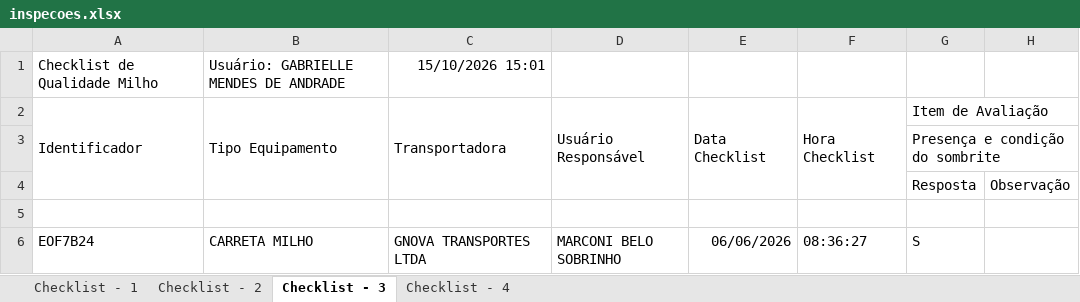
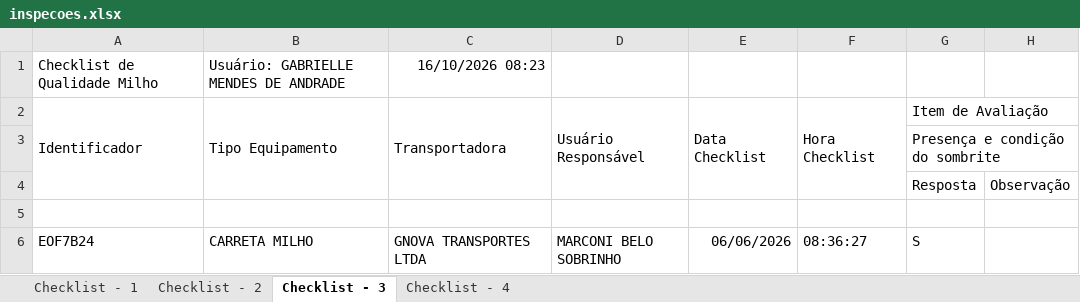
Before and after one commit to hannahfrotalegal/painel-frotalegal-heinz, an Excel workbook: dados/inspecoes.xlsx, sheet Checklist - 3, drawn as a sheet; only a part is shown; values as stored, in another font and other column widths than the file's, no borders; the diff names each change by its address in the sheet, - before the commit and + after, or states it on an @@ line.

```diff
--- a/dados/inspecoes.xlsx (sheet Checklist - 3)
+++ b/dados/inspecoes.xlsx (sheet Checklist - 3)
-C1: 15/10/2026 15:01
+C1: 16/10/2026 08:23
```
Also changed, not shown: sheet Checklist - 1, sheet Checklist - 4, sheet Checklist - 2.
